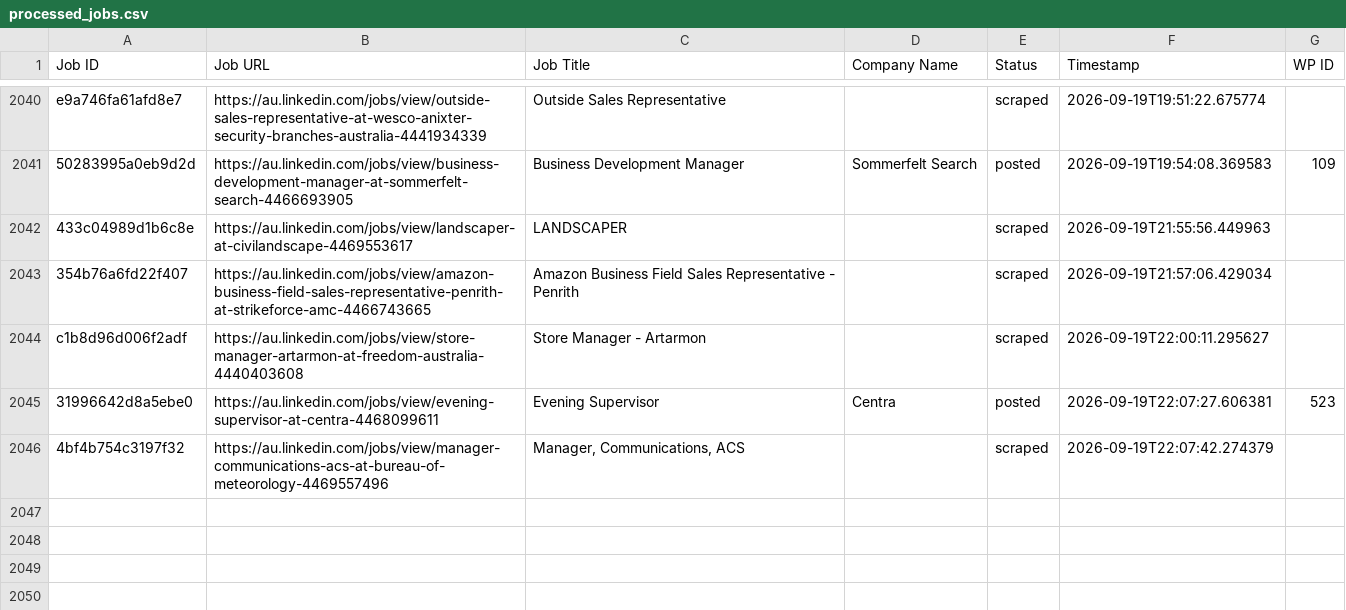
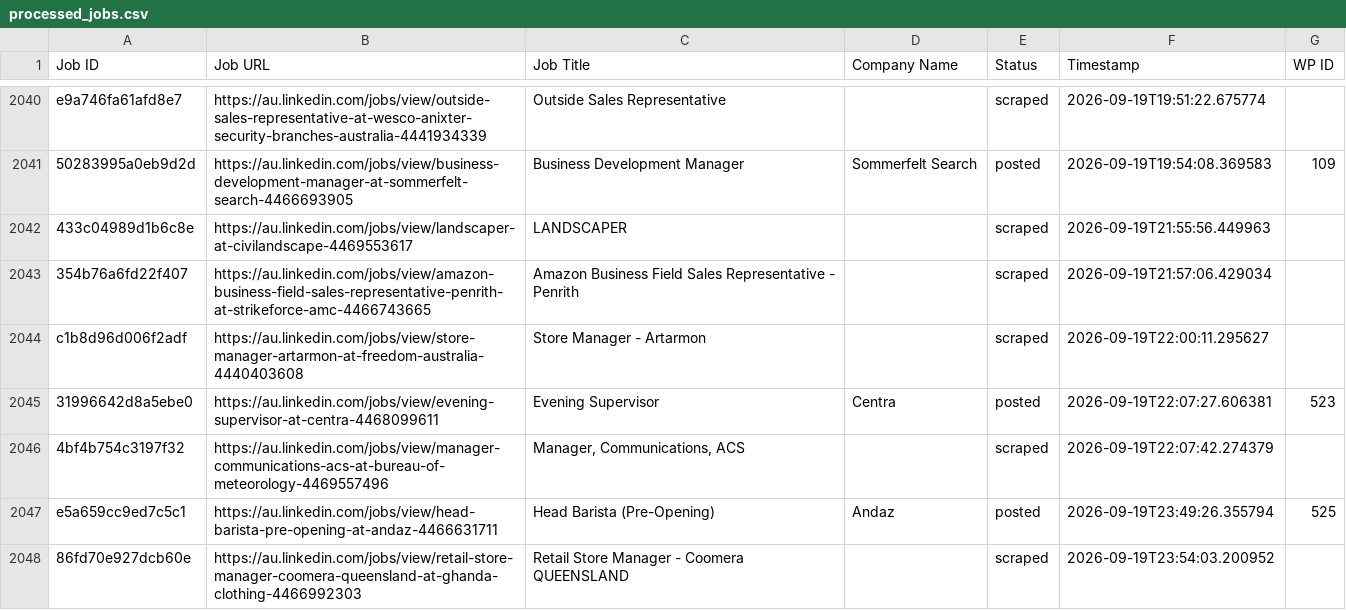
Before and after one commit to innovationinc2000/au, a CSV file: processed_jobs.csv, drawn as a sheet; only a part is shown, gaps mark what is left out; the diff names each change by its address in the sheet, - before the commit and + after, or states it on an @@ line.

```diff
--- a/processed_jobs.csv
+++ b/processed_jobs.csv
+row 2047: e5a659cc9ed7c5c1 | https://au.linkedin.com/jobs/view/head-barista-pre-opening-at-andaz-4466631711 | Head Barista (Pre-Opening) | Andaz | posted | 2026-09-19T23:49:26.355794 | 525
+row 2048: 86fd70e927dcb60e | https://au.linkedin.com/jobs/view/retail-store-manager-coomera-queensland-at-ghanda-clothing-4466992303 | Retail Store Manager - Coomera QUEENSLAND |  | scraped | 2026-09-19T23:54:03.200952
```
